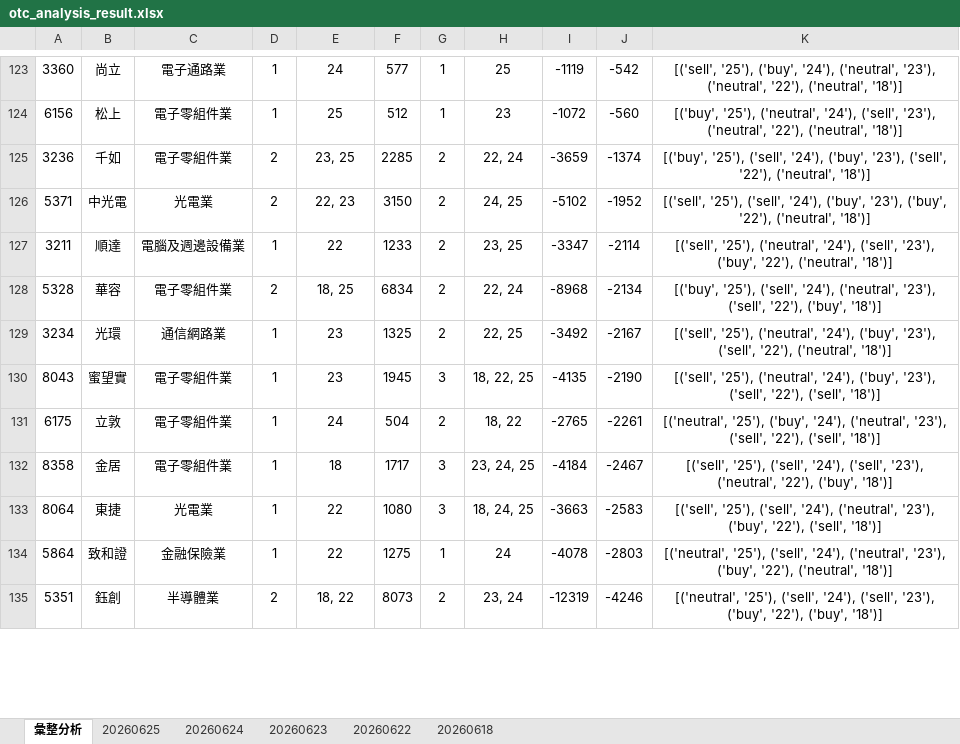
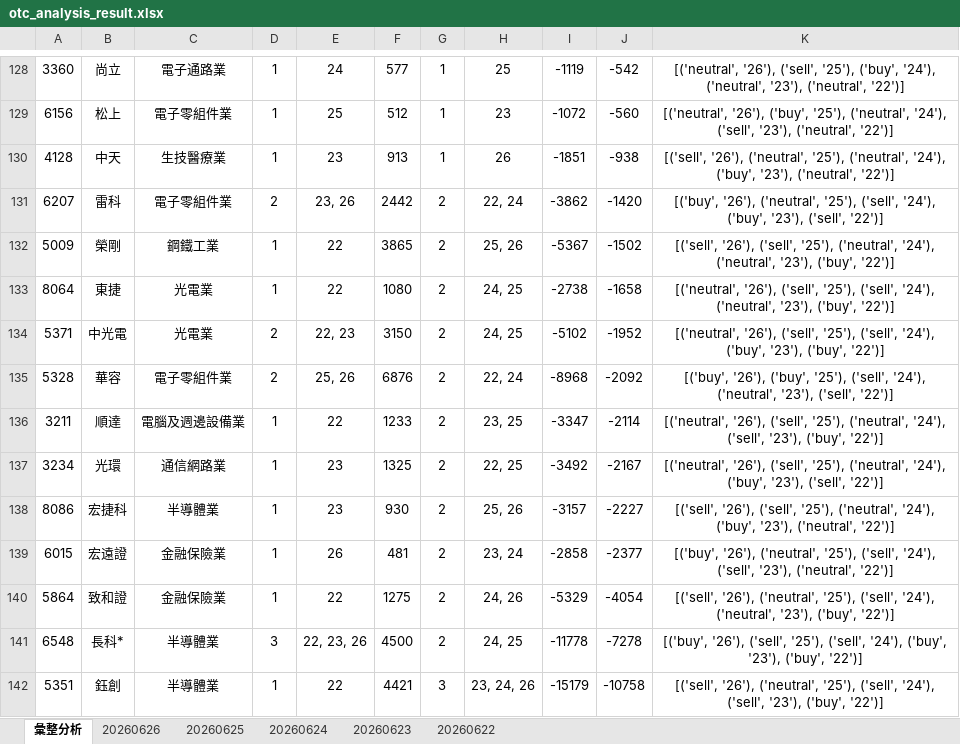
Before and after one commit to ccupcpop/GetDailyStock, an Excel workbook: StockInfo/otc_analysis_result.xlsx, sheet 彙整分析, drawn as a sheet; only a part is shown, gaps mark what is left out; values as stored, in another font and other column widths than the file's, no borders; removed rows and columns are numbered as before the commit, all else as after; the diff covers the shown part only; the diff names each change by its address in the sheet, - before the commit and + after, or states it on an @@ line.

```diff
--- a/StockInfo/otc_analysis_result.xlsx (sheet 彙整分析)
+++ b/StockInfo/otc_analysis_result.xlsx (sheet 彙整分析)
-sheet tab: 20260618
+sheet tab: 20260626
-K128: [('sell', '25'), ('buy', '24'), ('neutral', '23'), ('neutral', '22'), ('neutral', '18')]
+K128: [('neutral', '26'), ('sell', '25'), ('buy', '24'), ('neutral', '23'), ('neutral', '22')]
-K129: [('buy', '25'), ('neutral', '24'), ('sell', '23'), ('neutral', '22'), ('neutral', '18')]
+K129: [('neutral', '26'), ('buy', '25'), ('neutral', '24'), ('sell', '23'), ('neutral', '22')]
-row 125: 3236 | 千如 | 電子零組件業 | 2 | 23, 25 | 2285 | 2 | 22, 24 | -3659 | -1374 | [('buy', '25'), ('sell', '24'), ('buy', '23'), ('sell', '22'), ('neutral', '18')]
+row 130: 4128 | 中天 | 生技醫療業 | 1 | 23 | 913 | 1 | 26 | -1851 | -938 | [('sell', '26'), ('neutral', '25'), ('neutral', '24'), ('buy', '23'), ('neutral', '22')]
+row 131: 6207 | 雷科 | 電子零組件業 | 2 | 23, 26 | 2442 | 2 | 22, 24 | -3862 | -1420 | [('buy', '26'), ('neutral', '25'), ('sell', '24'), ('buy', '23'), ('sell', '22')]
+row 132: 5009 | 榮剛 | 鋼鐵工業 | 1 | 22 | 3865 | 2 | 25, 26 | -5367 | -1502 | [('sell', '26'), ('sell', '25'), ('neutral', '24'), ('neutral', '23'), ('buy', '22')]
+row 133: 8064 | 東捷 | 光電業 | 1 | 22 | 1080 | 2 | 24, 25 | -2738 | -1658 | [('neutral', '26'), ('sell', '25'), ('sell', '24'), ('neutral', '23'), ('buy', '22')]
-K134: [('sell', '25'), ('sell', '24'), ('buy', '23'), ('buy', '22'), ('neutral', '18')]
+K134: [('neutral', '26'), ('sell', '25'), ('sell', '24'), ('buy', '23'), ('buy', '22')]
+row 135: 5328 | 華容 | 電子零組件業 | 2 | 25, 26 | 6876 | 2 | 22, 24 | -8968 | -2092 | [('buy', '26'), ('buy', '25'), ('sell', '24'), ('neutral', '23'), ('sell', '22')]
-K136: [('sell', '25'), ('neutral', '24'), ('sell', '23'), ('buy', '22'), ('neutral', '18')]
+K136: [('neutral', '26'), ('sell', '25'), ('neutral', '24'), ('sell', '23'), ('buy', '22')]
-row 128: 5328 | 華容 | 電子零組件業 | 2 | 18, 25 | 6834 | 2 | 22, 24 | -8968 | -2134 | [('buy', '25'), ('sell', '24'), ('neutral', '23'), ('sell', '22'), ('buy', '18')]
-K137: [('sell', '25'), ('neutral', '24'), ('buy', '23'), ('sell', '22'), ('neutral', '18')]
+K137: [('neutral', '26'), ('sell', '25'), ('neutral', '24'), ('buy', '23'), ('sell', '22')]
-row 130: 8043 | 蜜望實 | 電子零組件業 | 1 | 23 | 1945 | 3 | 18, 22, 25 | -4135 | -2190 | [('sell', '25'), ('neutral', '24'), ('buy', '23'), ('sell', '22'), ('sell', '18')]
-row 131: 6175 | 立敦 | 電子零組件業 | 1 | 24 | 504 | 2 | 18, 22 | -2765 | -2261 | [('neutral', '25'), ('buy', '24'), ('neutral', '23'), ('sell', '22'), ('sell', '18')]
-row 132: 8358 | 金居 | 電子零組件業 | 1 | 18 | 1717 | 3 | 23, 24, 25 | -4184 | -2467 | [('sell', '25'), ('sell', '24'), ('sell', '23'), ('neutral', '22'), ('buy', '18')]
-row 133: 8064 | 東捷 | 光電業 | 1 | 22 | 1080 | 3 | 18, 24, 25 | -3663 | -2583 | [('sell', '25'), ('sell', '24'), ('neutral', '23'), ('buy', '22'), ('sell', '18')]
+row 138: 8086 | 宏捷科 | 半導體業 | 1 | 23 | 930 | 2 | 25, 26 | -3157 | -2227 | [('sell', '26'), ('sell', '25'), ('neutral', '24'), ('buy', '23'), ('neutral', '22')]
+row 139: 6015 | 宏遠證 | 金融保險業 | 1 | 26 | 481 | 2 | 23, 24 | -2858 | -2377 | [('buy', '26'), ('neutral', '25'), ('sell', '24'), ('sell', '23'), ('neutral', '22')]
-G140: 1
+G140: 2
-H140: 24
+H140: 24, 26
-I140: -4078
+I140: -5329
-J140: -2803
+J140: -4054
-K140: [('neutral', '25'), ('sell', '24'), ('neutral', '23'), ('buy', '22'), ('neutral', '18')]
+K140: [('sell', '26'), ('neutral', '25'), ('sell', '24'), ('neutral', '23'), ('buy', '22')]
+row 141: 6548 | 長科* | 半導體業 | 3 | 22, 23, 26 | 4500 | 2 | 24, 25 | -11778 | -7278 | [('buy', '26'), ('sell', '25'), ('sell', '24'), ('buy', '23'), ('buy', '22')]
-D142: 2
+D142: 1
-E142: 18, 22
+E142: 22
-F142: 8073
+F142: 4421
-G142: 2
+G142: 3
-H142: 23, 24
+H142: 23, 24, 26
-I142: -12319
+I142: -15179
-J142: -4246
+J142: -10758
-K142: [('neutral', '25'), ('sell', '24'), ('sell', '23'), ('buy', '22'), ('buy', '18')]
+K142: [('sell', '26'), ('neutral', '25'), ('sell', '24'), ('sell', '23'), ('buy', '22')]
```
Also changed, not shown: 59 added rows, 56 removed rows and 36 edited cells elsewhere in this sheet, sheet 20260625, StockInfo/tse_analysis_result.xlsx, 11 other files.
